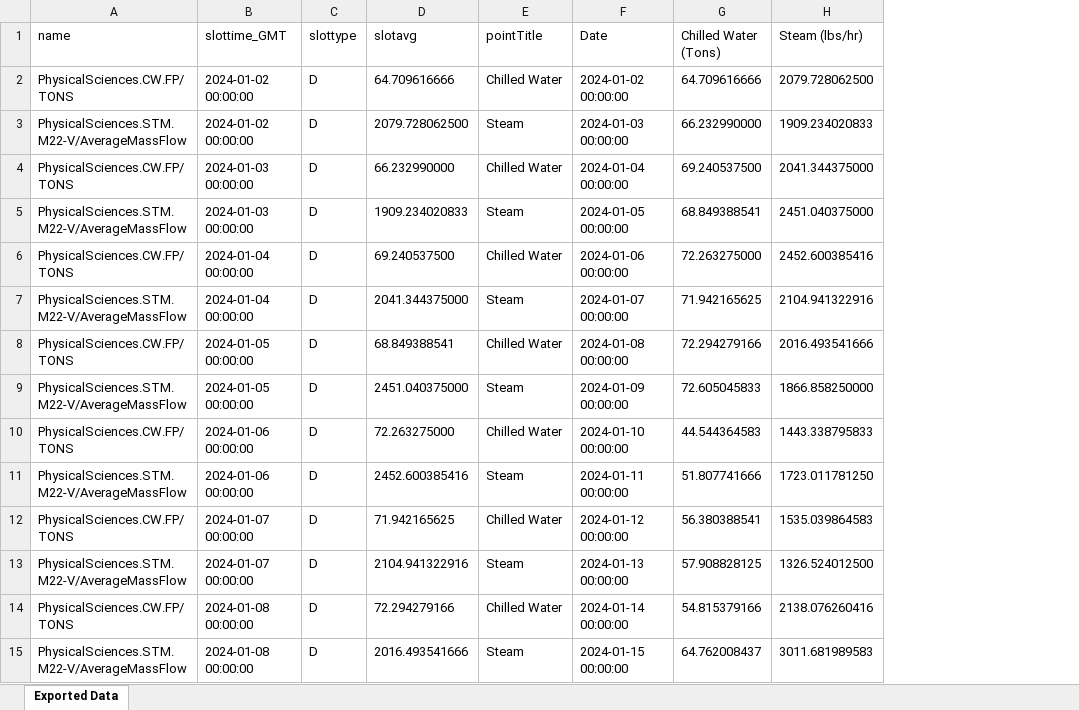
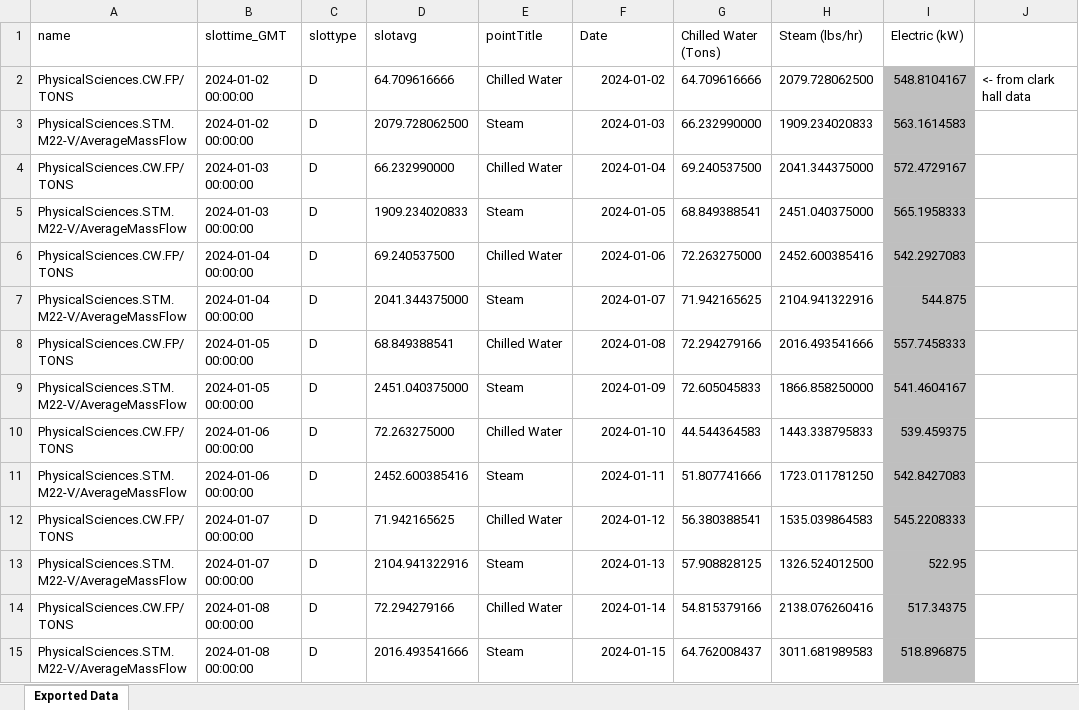
Before and after one commit to mb2557-droid/BEE4750FinalProject, an Excel workbook: PSB.xlsx, sheet Exported Data, drawn as a sheet; only a part is shown; values as stored, in another font and other column widths than the file's, no borders; the diff covers the shown part only; the diff names each change by its address in the sheet, - before the commit and + after, or states it on an @@ line.

Commit message:
psb data

```diff
--- a/PSB.xlsx (sheet Exported Data)
+++ b/PSB.xlsx (sheet Exported Data)
+column I (Electric (kW)), rows 2-15: 548.8104167 | 563.1614583 | 572.4729167 | 565.1958333 | 542.2927083 | 544.875 | 557.7458333 | 541.4604167 | 539.459375 | 542.8427083 | 545.2208333 | 522.95 | 517.34375 | 518.896875
+column J, row 2: <- from clark hall data
-F2 (Date): 2024-01-02 00:00:00
+F2 (Date): 2024-01-02
-F3 (Date): 2024-01-03 00:00:00
+F3 (Date): 2024-01-03
-F4 (Date): 2024-01-04 00:00:00
+F4 (Date): 2024-01-04
-F5 (Date): 2024-01-05 00:00:00
+F5 (Date): 2024-01-05
-F6 (Date): 2024-01-06 00:00:00
+F6 (Date): 2024-01-06
-F7 (Date): 2024-01-07 00:00:00
+F7 (Date): 2024-01-07
-F8 (Date): 2024-01-08 00:00:00
+F8 (Date): 2024-01-08
-F9 (Date): 2024-01-09 00:00:00
+F9 (Date): 2024-01-09
-F10 (Date): 2024-01-10 00:00:00
+F10 (Date): 2024-01-10
-F11 (Date): 2024-01-11 00:00:00
+F11 (Date): 2024-01-11
-F12 (Date): 2024-01-12 00:00:00
+F12 (Date): 2024-01-12
-F13 (Date): 2024-01-13 00:00:00
+F13 (Date): 2024-01-13
-F14 (Date): 2024-01-14 00:00:00
+F14 (Date): 2024-01-14
-F15 (Date): 2024-01-15 00:00:00
+F15 (Date): 2024-01-15
```
Also changed, not shown: 352 edited cells elsewhere in this sheet, 2 other files.
